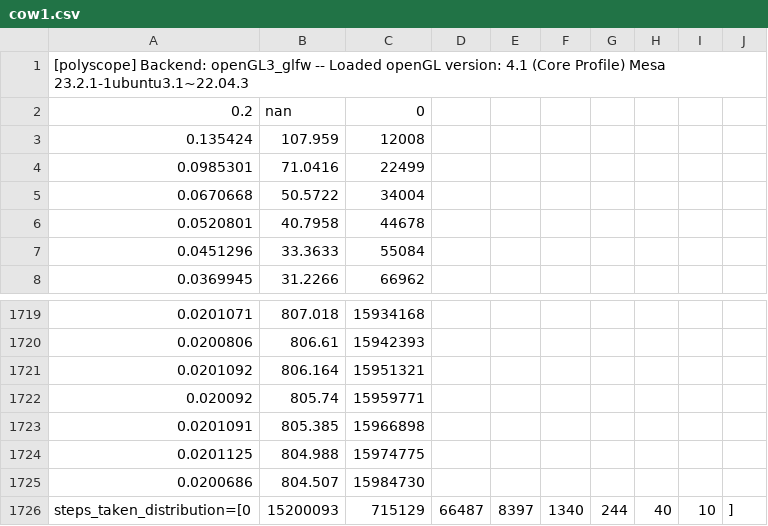
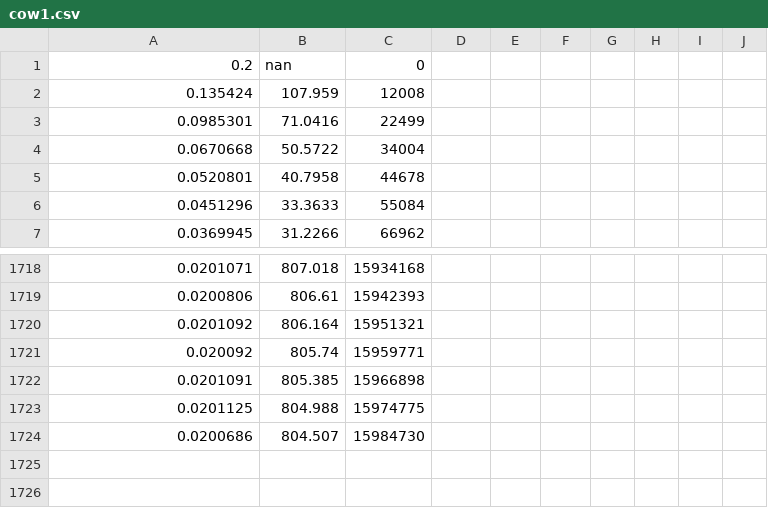
Before and after one commit to enpandi/wos4le-thesis, a CSV file: experiments/cow1.csv (was logs/cow1.csv), drawn as a sheet; only a part is shown, gaps mark what is left out; the diff names each change by its address in the sheet, - before the commit and + after, or states it on an @@ line.

```diff
--- a/logs/cow1.csv
+++ b/experiments/cow1.csv
-row 1: [polyscope] Backend: openGL3_glfw -- Loaded openGL version: 4.1 (Core Profile) Mesa 23.2.1-1ubuntu3.1~22.04.3
-row 1726: steps_taken_distribution=[0 | 15200093 | 715129 | 66487 | 8397 | 1340 | 244 | 40 | 10 | ]
```
Also changed, not shown: experiments/cow2.csv, experiments/cow3.csv, 7 other files.
